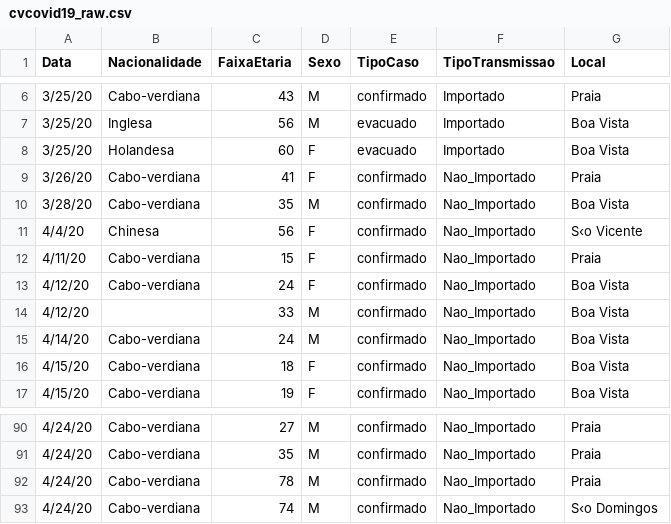
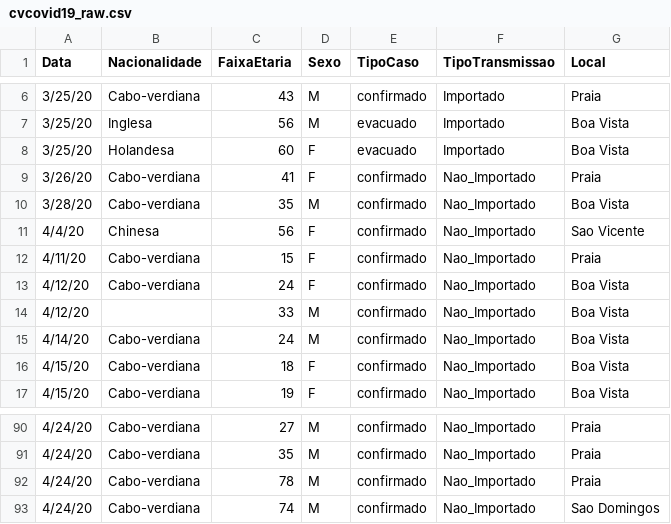
Before and after one commit to marovski/covid19cvdata, a CSV file: data-raw/csv/cvcovid19_raw.csv, drawn as a sheet; only a part is shown, gaps mark what is left out; the diff names each change by its address in the sheet, - before the commit and + after, or states it on an @@ line.

```diff
--- a/data-raw/csv/cvcovid19_raw.csv
+++ b/data-raw/csv/cvcovid19_raw.csv
-G11 (Local): S‹o Vicente
+G11 (Local): Sao Vicente
-G93 (Local): S‹o Domingos
+G93 (Local): Sao Domingos
```
Also changed, not shown: data-raw/csv/covid19cv.csv, 6 other files.
